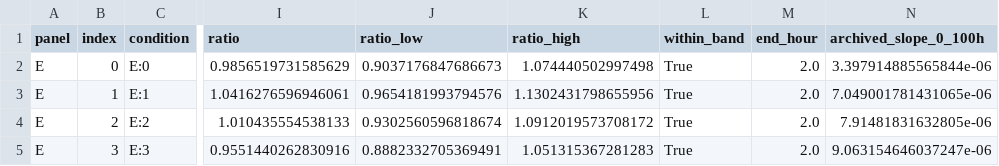
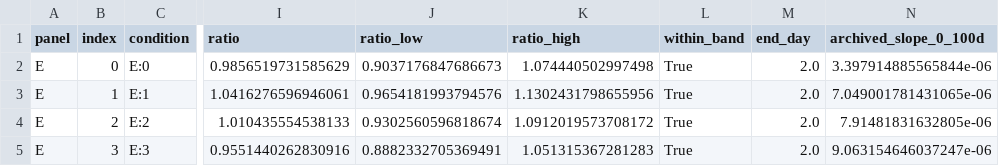
Before and after one commit to dietmarwo/CRN-craft, a CSV file: examples/mtdna_network/results/slopes.csv, drawn as a sheet; only a part is shown, gaps mark what is left out; the diff names each change by its address in the sheet, - before the commit and + after, or states it on an @@ line.

```diff
--- a/examples/mtdna_network/results/slopes.csv
+++ b/examples/mtdna_network/results/slopes.csv
-M1: end_hour
+M1: end_day
-N1: archived_slope_0_100h
+N1: archived_slope_0_100d
```
Also changed, not shown: examples/mtdna_network/reference-variance.csv, examples/mtdna_network/results/nominal-long.csv, 7 other files.
